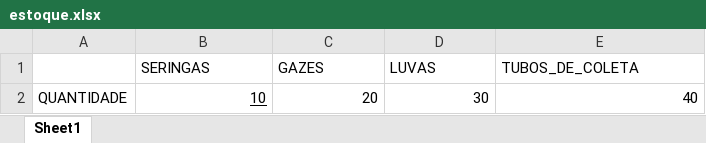
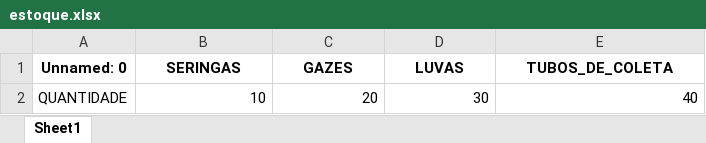
Before and after one commit to murilojusti/challenge-2025, an Excel workbook: estoque.xlsx, sheet Sheet1, drawn as a sheet; values as stored, in another font and other column widths than the file's, no borders; the diff names each change by its address in the sheet, - before the commit and + after, or states it on an @@ line.

```diff
--- a/estoque.xlsx (sheet Sheet1)
+++ b/estoque.xlsx (sheet Sheet1)
-A1: (empty)
+A1: Unnamed: 0
@@ B1:E1 bold: off → on, alignment: left → center @@
-B2 underline: on
+B2 underline: off
```
Also changed, not shown: 3 other files.
